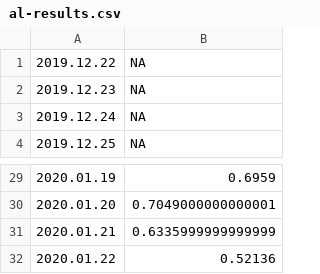
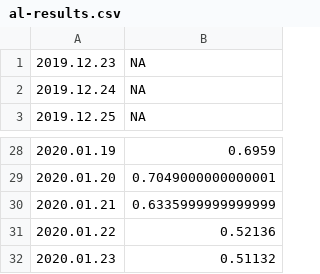
Before and after one commit to mozilla-mobile/fenix-nightly-perftest-results, a CSV file: al-results.csv, drawn as a sheet; only a part is shown, gaps mark what is left out.

```diff
--- a/al-results.csv
+++ b/al-results.csv
@@ -1,2 +1 @@
-2019.12.22, NA
 2019.12.23, NA
@@ -32 +31,2 @@
 2020.01.22, 0.52136
+2020.01.23, 0.51132
```
Also changed, not shown: ha-results.csv, hanoob-results.csv, 4 other files.
